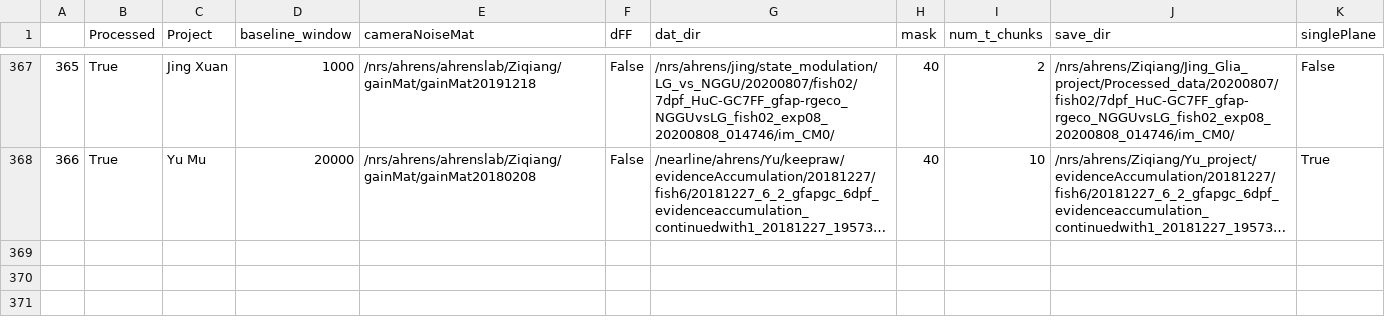
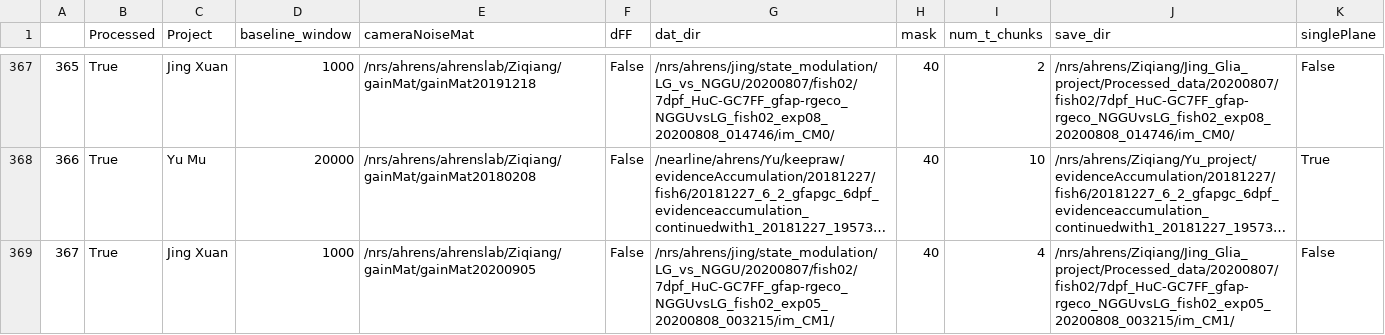
Before and after one commit to zqwei/Ahrenslab_data_processing, a CSV file: finshed_data_list.csv, drawn as a sheet; only a part is shown, gaps mark what is left out; long unchanged cells end in …; the diff names each change by its address in the sheet, - before the commit and + after, or states it on an @@ line.

```diff
--- a/finshed_data_list.csv
+++ b/finshed_data_list.csv
+row 369: 367 | True | Jing Xuan | 1000 | /nrs/ahrens/ahrenslab/Ziqiang/gainMat/gainMat20200905 | False | /nrs/ahrens/jing/state_modulation/LG_vs_NGGU/20200807/fish02/7dpf_HuC-GC7FF_gfap-rgeco_NGGUvsLG_fish02_exp05_20200808_003215/im_CM1/ | 40 | 4 | /nrs/ahrens/Ziqiang/Jing_Glia_project/Processed_data/20200807/fish02/7dpf_HuC-GC7FF_gfap-rgeco_NGGUvsLG_fish02_exp05_20200808_003215/im_CM1/ | False
```
Also changed, not shown: data_list.csv.
